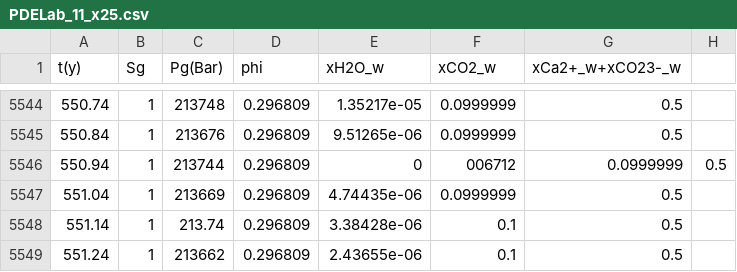
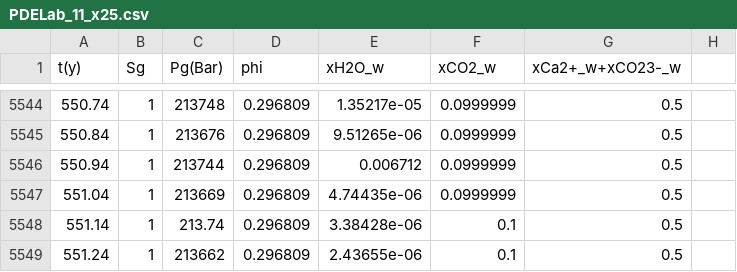
Before and after one commit to eahusbor/Reactive-Multiphase-Benchmark, a CSV file: 1D/test11/x25/PDELab_11_x25.csv, drawn as a sheet; only a part is shown, gaps mark what is left out.

Commit message:
Update PDELab_11_x25.csv

```diff
--- a/1D/test11/x25/PDELab_11_x25.csv
+++ b/1D/test11/x25/PDELab_11_x25.csv
@@ -5545,3 +5545,3 @@ t(y),Sg,Pg(Bar),phi,xH2O_w,xCO2_w,xCa2+_w+xCO23-_w
 550.84,1,213676,0.296809,9.51265e-06,0.0999999,0.5
-550.94,1,213744,0.296809,0,006712,0.0999999,0.5
+550.94,1,213744,0.296809,0.006712,0.0999999,0.5
 551.04,1,213669,0.296809,4.74435e-06,0.0999999,0.5
```
